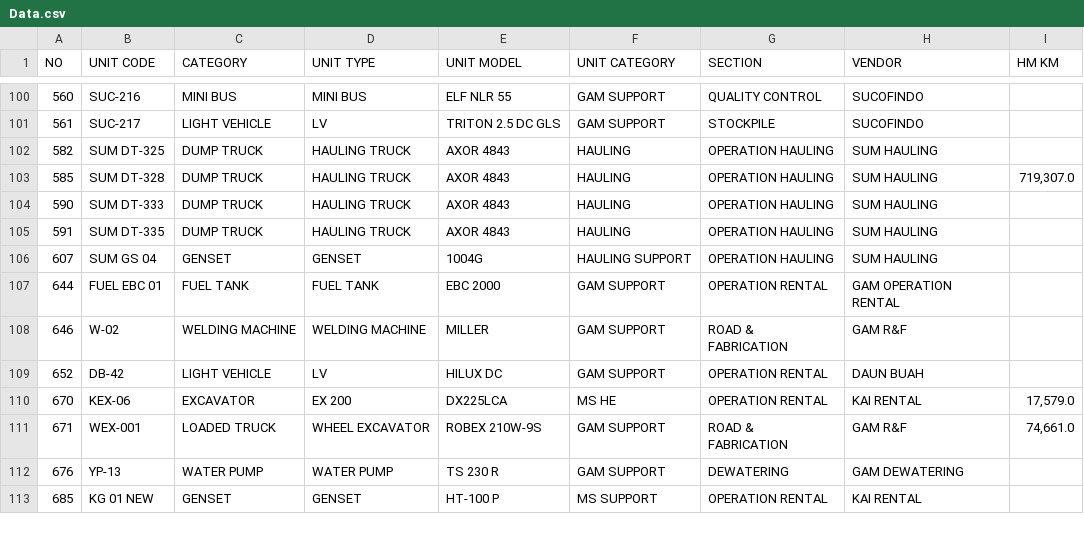
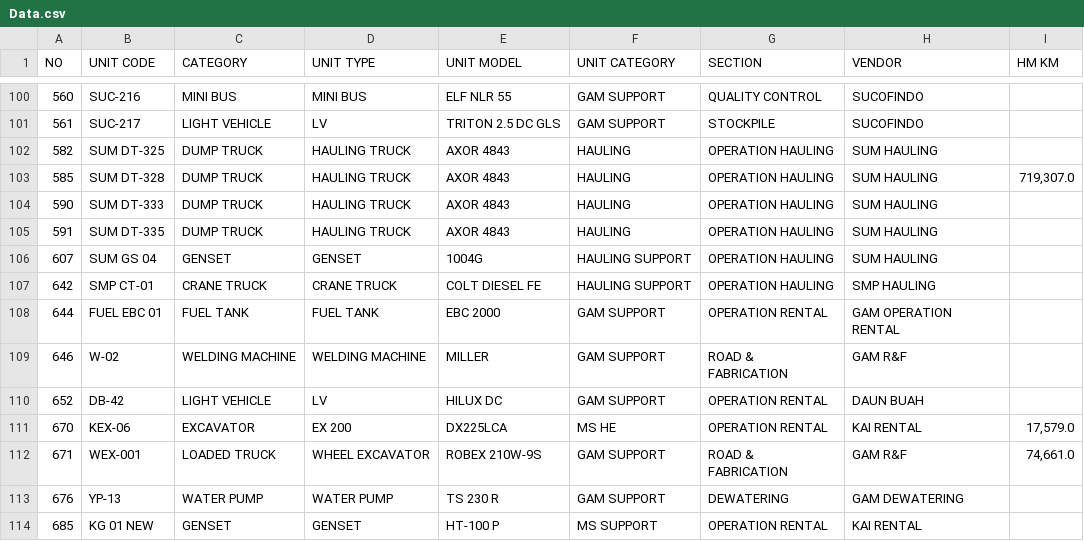
Before and after one commit to Population-unit/Control-ID-Check, a CSV file: Data.csv, drawn as a sheet; only a part is shown, gaps mark what is left out; the diff names each change by its address in the sheet, - before the commit and + after, or states it on an @@ line.

Commit message:
Add files via upload

```diff
--- a/Data.csv
+++ b/Data.csv
+row 107: 642 | SMP CT-01 | CRANE TRUCK | CRANE TRUCK | COLT DIESEL FE | HAULING SUPPORT | OPERATION HAULING | SMP HAULING
```
